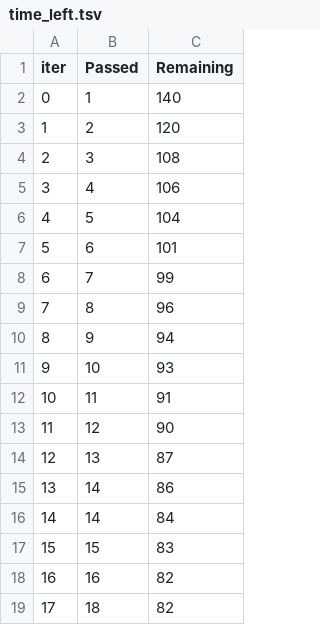
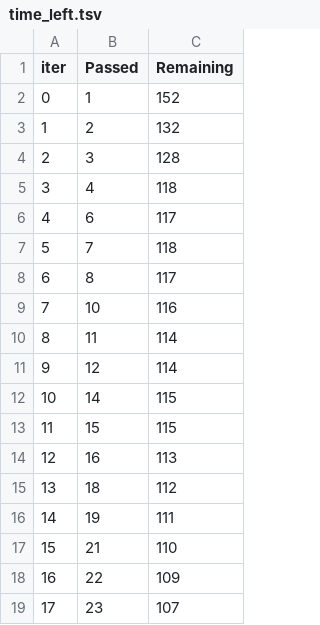
Before and after one commit to dnyaneshwar-ai/MLProject, a TSV file: catboost_info/time_left.tsv, drawn as a sheet; only a part is shown; the diff covers the shown part only.

```diff
--- a/catboost_info/time_left.tsv
+++ b/catboost_info/time_left.tsv
@@ -1,19 +1,19 @@
 iter	Passed	Remaining
-0	1	140
-1	2	120
-2	3	108
-3	4	106
-4	5	104
-5	6	101
-6	7	99
-7	8	96
-8	9	94
-9	10	93
-10	11	91
-11	12	90
-12	13	87
-13	14	86
-14	14	84
-15	15	83
-16	16	82
-17	18	82
+0	1	152
+1	2	132
+2	3	128
+3	4	118
+4	6	117
+5	7	118
+6	8	117
+7	10	116
+8	11	114
+9	12	114
+10	14	115
+11	15	115
+12	16	113
+13	18	112
+14	19	111
+15	21	110
+16	22	109
+17	23	107
```
Also changed, not shown: 163 edited cells elsewhere in this file, 8 other files.
